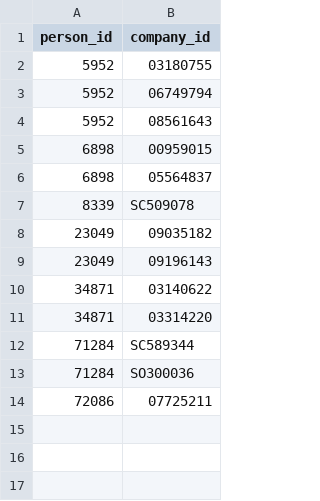
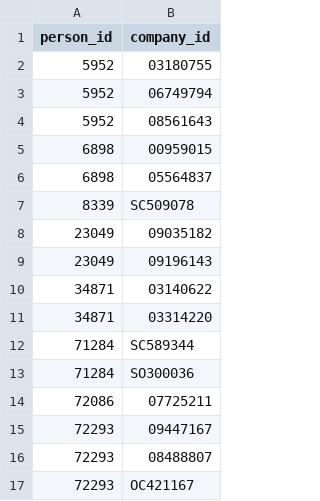
Before and after one commit to EdwardBetts/companies-house, a CSV file: not_associated.csv, drawn as a sheet; the diff names each change by its address in the sheet, - before the commit and + after, or states it on an @@ line.

```diff
--- a/not_associated.csv
+++ b/not_associated.csv
+row 15: 72293 | 09447167
+row 16: 72293 | 08488807
+row 17: 72293 | OC421167
```
